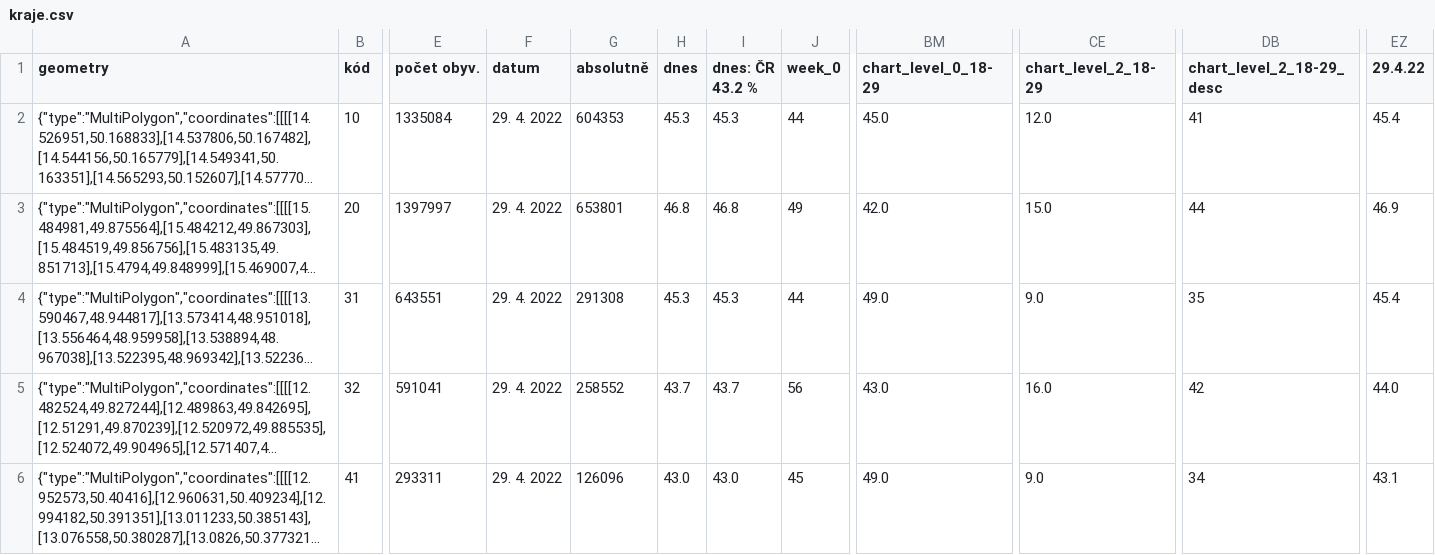
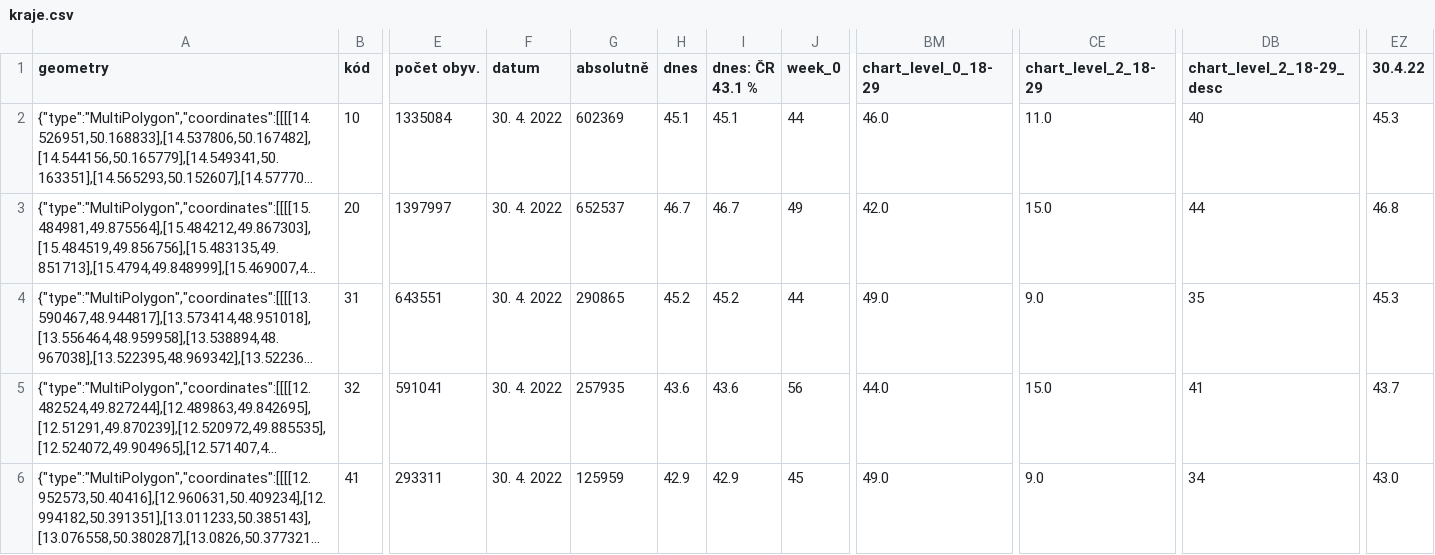
Before and after one commit to michalskop/cz-covid-maps, a CSV file: orp/kraje.csv, drawn as a sheet; only a part is shown, gaps mark what is left out; long unchanged cells end in …; the diff covers the shown part only; the diff names each change by its address in the sheet, - before the commit and + after, or states it on an @@ line.

Commit message:
ORP/kraje updated 2022-05-01T06:40:50+02:00

```diff
--- a/orp/kraje.csv
+++ b/orp/kraje.csv
-I1: dnes: ČR 43.2 %
+I1: dnes: ČR 43.1 %
-EZ1: 29.4.22
+EZ1: 30.4.22
-F2:F6 (datum): 29. 4. 2022
+F2:F6 (datum): 30. 4. 2022
-G2 (absolutně): 604353
+G2 (absolutně): 602369
-H2 (dnes): 45.3
+H2 (dnes): 45.1
-I2 (dnes: ČR 43.1 %): 45.3
+I2 (dnes: ČR 43.1 %): 45.1
-BM2 (chart_level_0_18-29): 45.0
+BM2 (chart_level_0_18-29): 46.0
-CE2 (chart_level_2_18-29): 12.0
+CE2 (chart_level_2_18-29): 11.0
-DB2 (chart_level_2_18-29_desc): 41
+DB2 (chart_level_2_18-29_desc): 40
-EZ2 (30.4.22): 45.4
+EZ2 (30.4.22): 45.3
-G3 (absolutně): 653801
+G3 (absolutně): 652537
-H3 (dnes): 46.8
+H3 (dnes): 46.7
-I3 (dnes: ČR 43.1 %): 46.8
+I3 (dnes: ČR 43.1 %): 46.7
-EZ3 (30.4.22): 46.9
+EZ3 (30.4.22): 46.8
-G4 (absolutně): 291308
+G4 (absolutně): 290865
-H4 (dnes): 45.3
+H4 (dnes): 45.2
-I4 (dnes: ČR 43.1 %): 45.3
+I4 (dnes: ČR 43.1 %): 45.2
-EZ4 (30.4.22): 45.4
+EZ4 (30.4.22): 45.3
-G5 (absolutně): 258552
+G5 (absolutně): 257935
-H5 (dnes): 43.7
+H5 (dnes): 43.6
-I5 (dnes: ČR 43.1 %): 43.7
+I5 (dnes: ČR 43.1 %): 43.6
-BM5 (chart_level_0_18-29): 43.0
+BM5 (chart_level_0_18-29): 44.0
-CE5 (chart_level_2_18-29): 16.0
+CE5 (chart_level_2_18-29): 15.0
-DB5 (chart_level_2_18-29_desc): 42
+DB5 (chart_level_2_18-29_desc): 41
-EZ5 (30.4.22): 44.0
+EZ5 (30.4.22): 43.7
-G6 (absolutně): 126096
+G6 (absolutně): 125959
-H6 (dnes): 43.0
+H6 (dnes): 42.9
-I6 (dnes: ČR 43.1 %): 43.0
+I6 (dnes: ČR 43.1 %): 42.9
-EZ6 (30.4.22): 43.1
+EZ6 (30.4.22): 43.0
```
Also changed, not shown: 60 edited cells elsewhere in this file, 1 other file.
